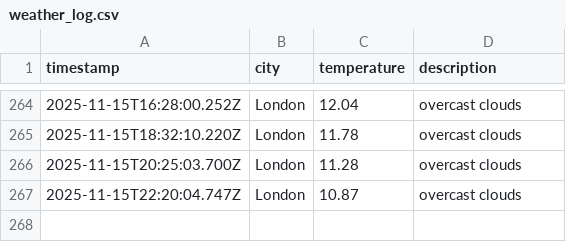
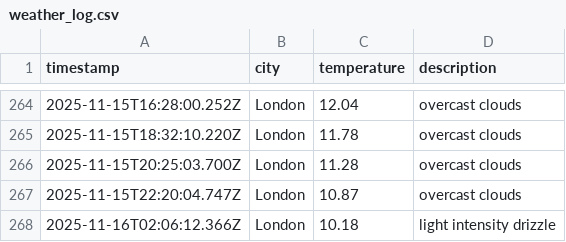
Before and after one commit to moniafavaro/dataops-javascript, a CSV file: data/weather_log.csv, drawn as a sheet; only a part is shown, gaps mark what is left out; the diff names each change by its address in the sheet, - before the commit and + after, or states it on an @@ line.

```diff
--- a/data/weather_log.csv
+++ b/data/weather_log.csv
+row 268: 2025-11-16T02:06:12.366Z | London | 10.18 | light intensity drizzle
```
Also changed, not shown: 1 other file.
